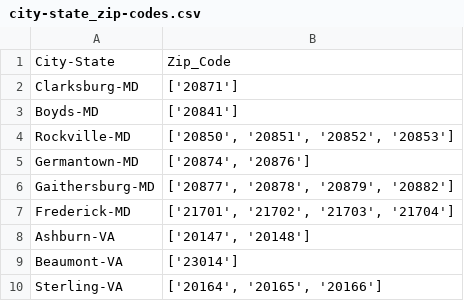
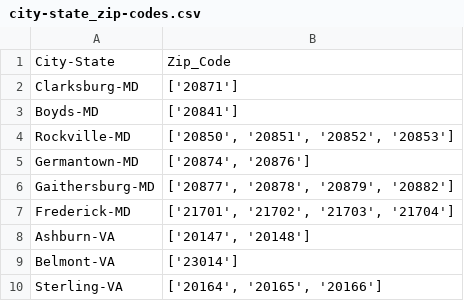
Before and after one commit to VTomar88/KnowYourNeighbor, a CSV file: city-state_zip-codes.csv, drawn as a sheet.

Commit message:
added main_data_analysis.ipynb

```diff
--- a/city-state_zip-codes.csv
+++ b/city-state_zip-codes.csv
@@ -8,3 +8,3 @@ Frederick-MD,"['21701', '21702', '21703', '21704']"
 Ashburn-VA,"['20147', '20148']"
-Beaumont-VA,['23014']
+Belmont-VA,['23014']
 Sterling-VA,"['20164', '20165', '20166']"
```
Also changed, not shown: 1 other file.
